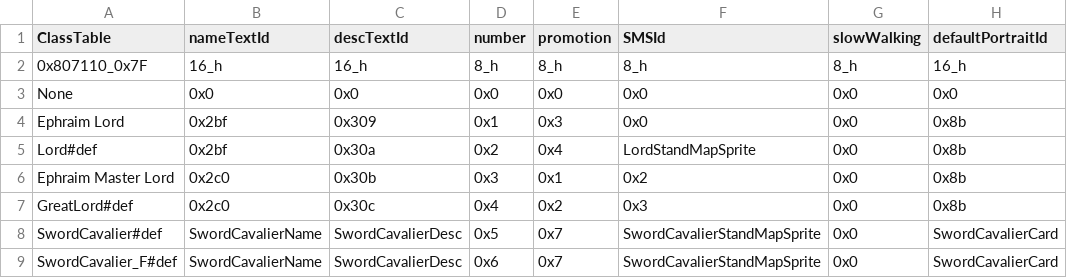
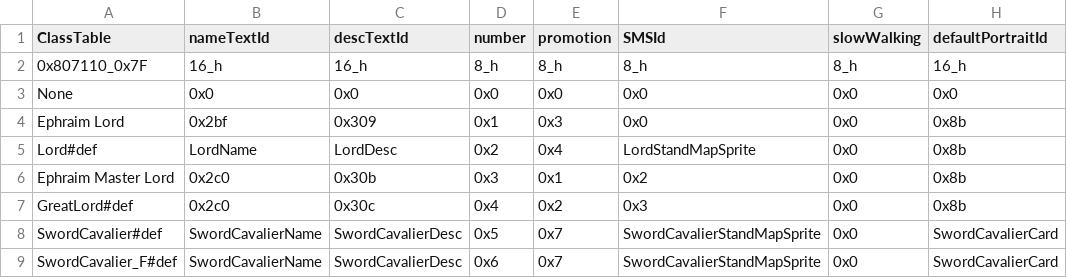
Before and after one commit to Pikmin1211/DarkRoast, a CSV file: Tables/CharacterClass/ClassTable.csv, drawn as a sheet; only a part is shown; the diff names each change by its address in the sheet, - before the commit and + after, or states it on an @@ line.

```diff
--- a/Tables/CharacterClass/ClassTable.csv
+++ b/Tables/CharacterClass/ClassTable.csv
-B5 (nameTextId): 0x2bf
+B5 (nameTextId): LordName
-C5 (descTextId): 0x30a
+C5 (descTextId): LordDesc
```
Also changed, not shown: 3 other files.
